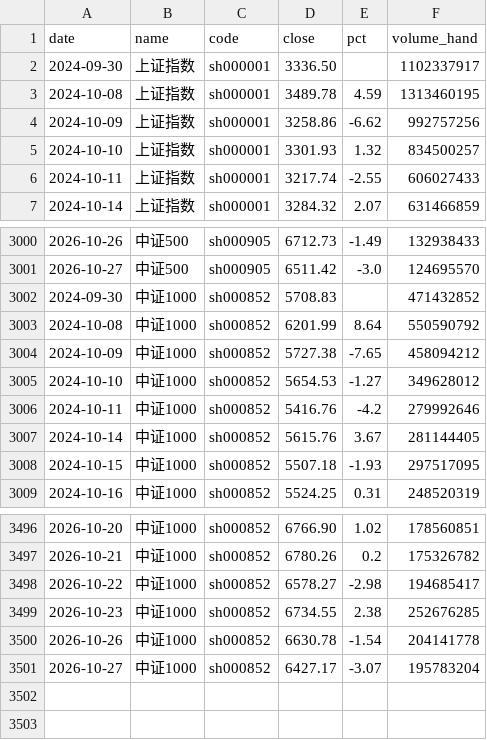
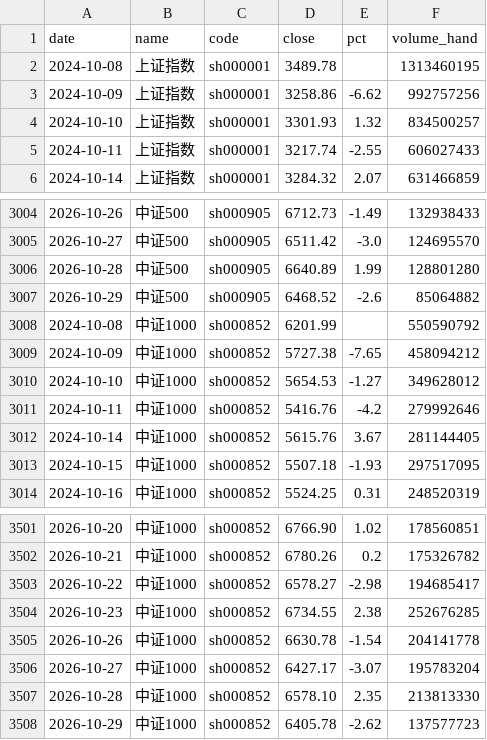
Before and after one commit to 2829186707-jpg/etf-futures-dashboard-site, a CSV file: data/index_history.csv, drawn as a sheet; only a part is shown, gaps mark what is left out; the diff covers the shown part only.

```diff
--- a/data/index_history.csv
+++ b/data/index_history.csv
@@ -1,4 +1,3 @@
 date,name,code,close,pct,volume_hand
-2024-09-30,上证指数,sh000001,3336.50,,1102337917
-2024-10-08,上证指数,sh000001,3489.78,4.59,1313460195
+2024-10-08,上证指数,sh000001,3489.78,,1313460195
 2024-10-09,上证指数,sh000001,3258.86,-6.62,992757256
@@ -3001,4 +3005,5 @@ date,name,code,close,pct,volume_hand
 2026-10-27,中证500,sh000905,6511.42,-3.0,124695570
-2024-09-30,中证1000,sh000852,5708.83,,471432852
-2024-10-08,中证1000,sh000852,6201.99,8.64,550590792
+2026-10-28,中证500,sh000905,6640.89,1.99,128801280
+2026-10-29,中证500,sh000905,6468.52,-2.6,85064882
+2024-10-08,中证1000,sh000852,6201.99,,550590792
 2024-10-09,中证1000,sh000852,5727.38,-7.65,458094212
@@ -3501 +3506,3 @@ date,name,code,close,pct,volume_hand
 2026-10-27,中证1000,sh000852,6427.17,-3.07,195783204
+2026-10-28,中证1000,sh000852,6578.10,2.35,213813330
+2026-10-29,中证1000,sh000852,6405.78,-2.62,137577723
```
Also changed, not shown: 10 added rows, 5 removed rows and 5 edited cells elsewhere in this file, data/history_summary.csv, 45 other files.
